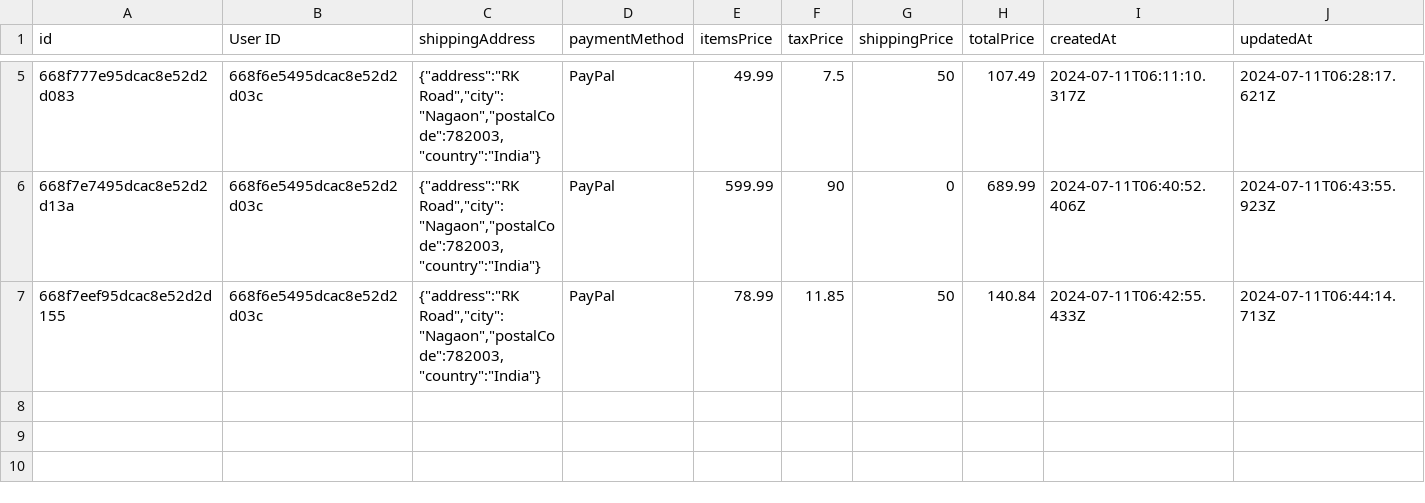
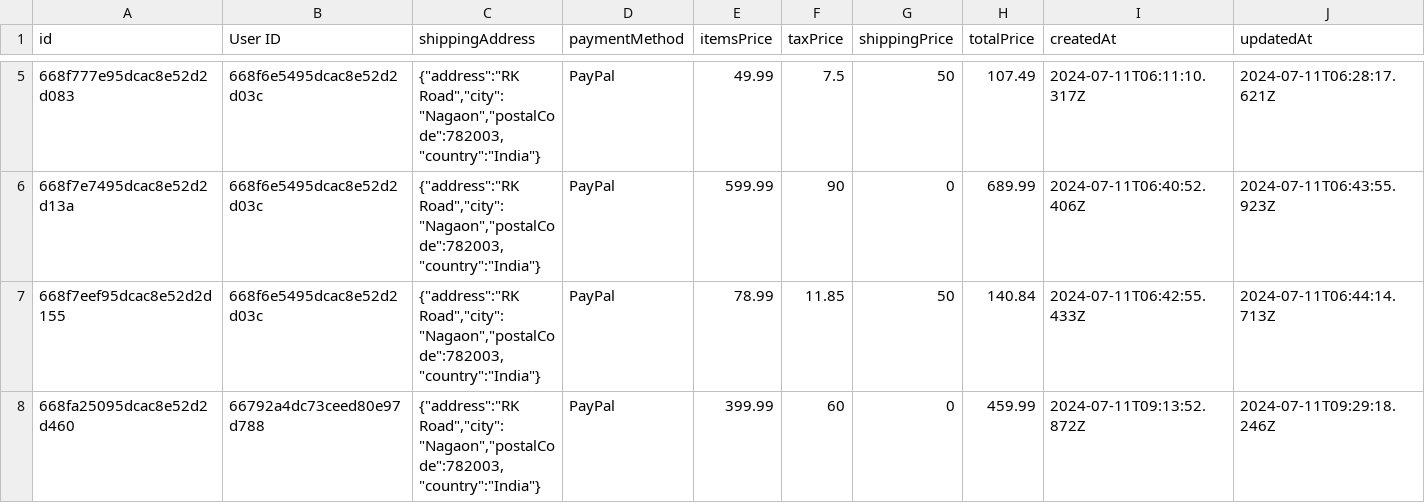
Before and after one commit to adhirajnandy/demo, a CSV file: orders.csv, drawn as a sheet; only a part is shown, gaps mark what is left out; rows hold the shown columns only; the diff names each change by its address in the sheet, - before the commit and + after, or states it on an @@ line.

```diff
--- a/orders.csv
+++ b/orders.csv
+row 8: 668fa25095dcac8e52d2d460 | 66792a4dc73ceed80e97d788 | {"address":"RK Road","city":"Nagaon","postalCode":782003,"country":"India"} | PayPal | 399.99 | 60 | 0 | 459.99 | 2024-07-11T09:13:52.872Z | 2024-07-11T09:29:18.246Z
```
Also changed, not shown: 3 other files.
